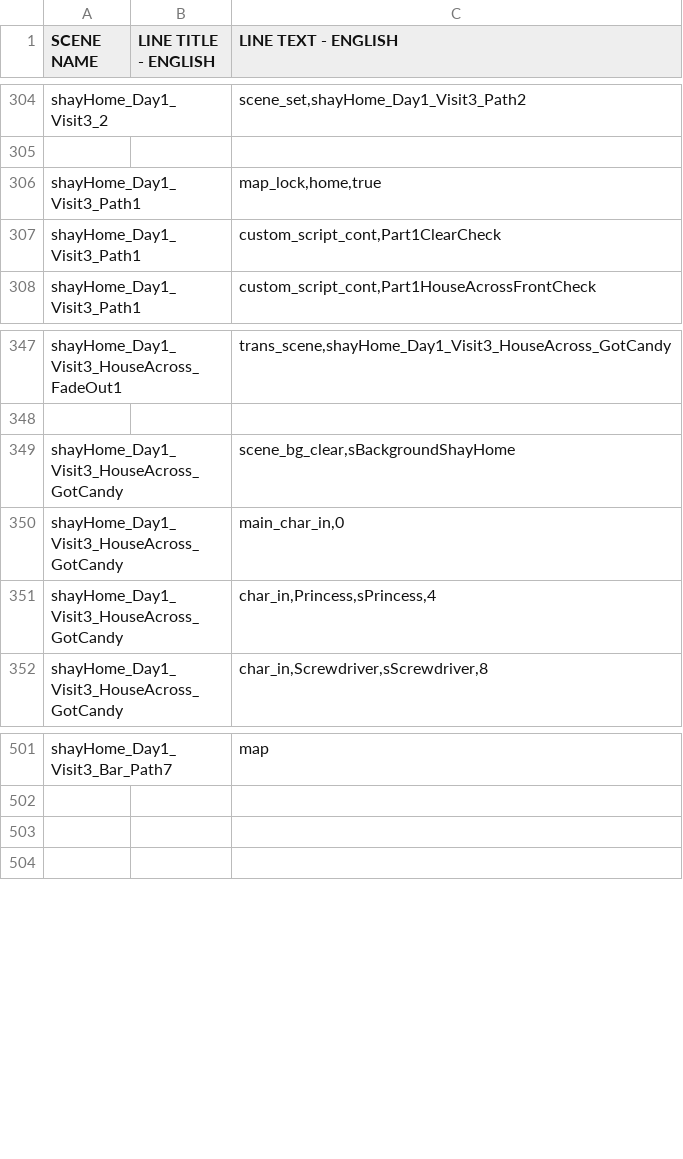
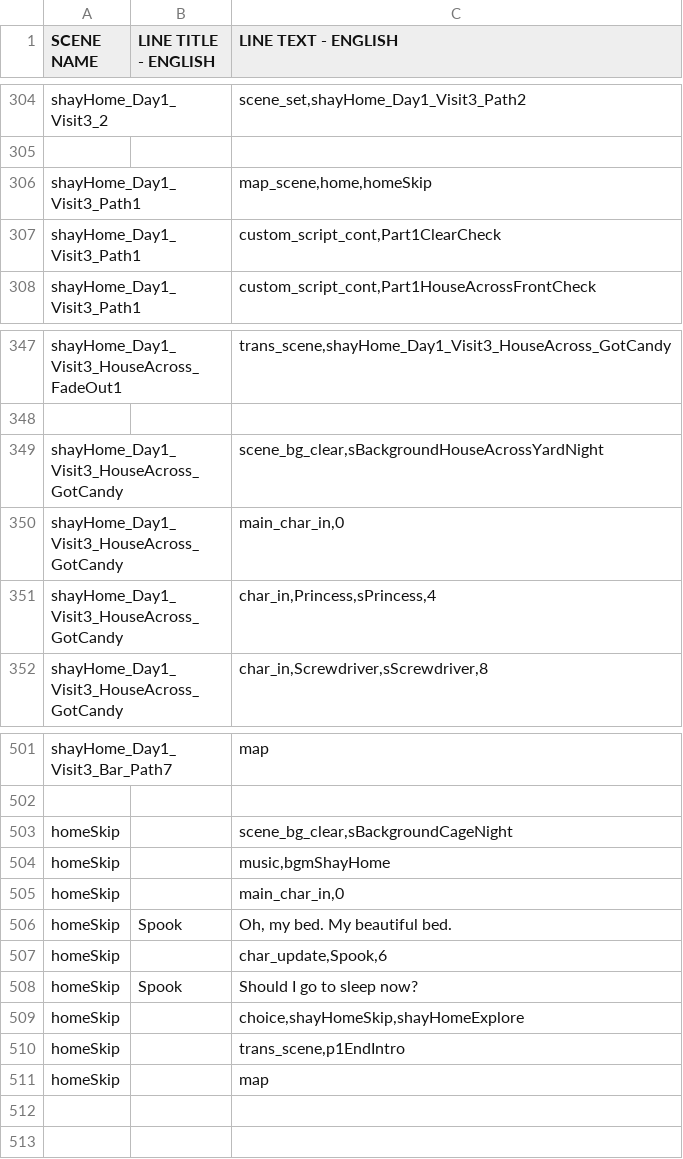
Before and after one commit to kazak29/Spooktober_2026_GameJam, a CSV file: datafiles/lines.csv, drawn as a sheet; only a part is shown, gaps mark what is left out.

Commit message:
fixed bg quest and added skip scene

```diff
--- a/datafiles/lines.csv
+++ b/datafiles/lines.csv
@@ -305,3 +305,3 @@ shayHome_Day1_Visit3_2,,"scene_set,shayHome_Day1_Visit3_Path2"
 ,,
-shayHome_Day1_Visit3_Path1,,"map_lock,home,true"
+shayHome_Day1_Visit3_Path1,,"map_scene,home,homeSkip"
 shayHome_Day1_Visit3_Path1,,"custom_script_cont,Part1ClearCheck"
@@ -348,3 +348,3 @@ shayHome_Day1_Visit3_HouseAcross_FadeOut1,,"trans_scene,shayHome_Day1_Visit3_Hou
 ,,
-shayHome_Day1_Visit3_HouseAcross_GotCandy,,"scene_bg_clear,sBackgroundShayHome"
+shayHome_Day1_Visit3_HouseAcross_GotCandy,,"scene_bg_clear,sBackgroundHouseAcrossYardNight"
 shayHome_Day1_Visit3_HouseAcross_GotCandy,,"main_char_in,0"
@@ -502,2 +502,11 @@ shayHome_Day1_Visit3_Bar_Path7,,map
 ,,
+homeSkip,,"scene_bg_clear,sBackgroundCageNight"
+homeSkip,,"music,bgmShayHome"
+homeSkip,,"main_char_in,0"
+homeSkip,Spook,"Oh, my bed. My beautiful bed."
+homeSkip,,"char_update,Spook,6"
+homeSkip,Spook,Should I go to sleep now?
+homeSkip,,"choice,shayHomeSkip,shayHomeExplore"
+homeSkip,,"trans_scene,p1EndIntro"
+homeSkip,,map
 ,,
```
Also changed, not shown: datafiles/ui.csv, 2 other files.
